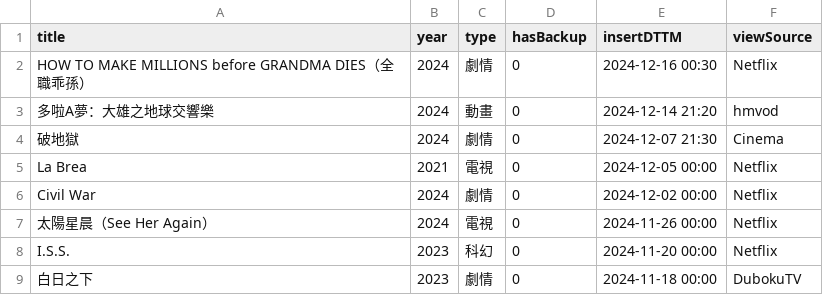
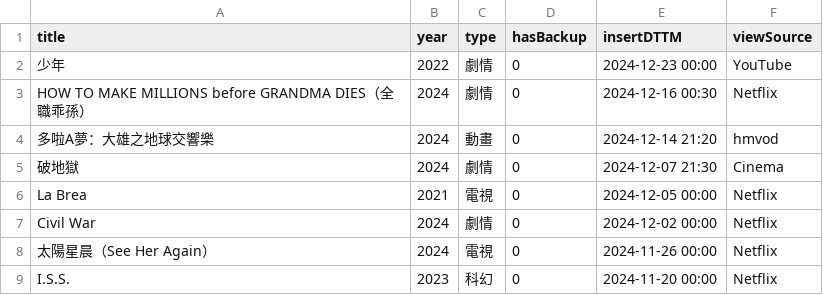
Before and after one commit to jackfclee/my-apps, a CSV file: collections/movie/MyMovie.csv, drawn as a sheet; only a part is shown; the shorter side is filled out with more unchanged rows; the diff names each change by its address in the sheet, - before the commit and + after, or states it on an @@ line.

Commit message:
Update MyMovie.csv

```diff
--- a/collections/movie/MyMovie.csv
+++ b/collections/movie/MyMovie.csv
+row 2: 少年 | 2022 | 劇情 | 0 | 2024-12-23 00:00 | YouTube
```
